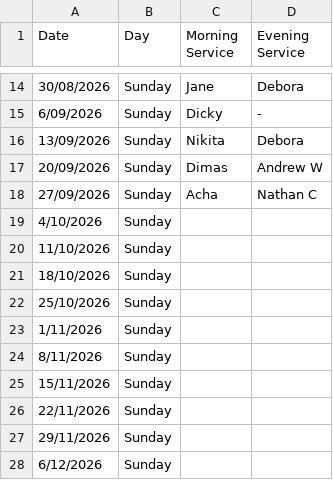
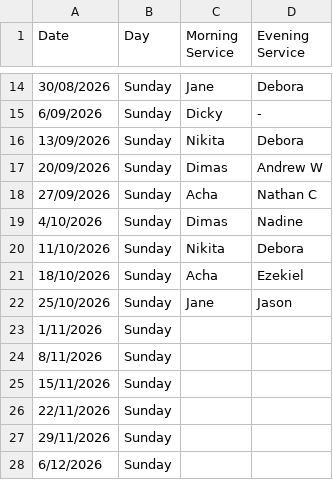
Before and after one commit to PJPDQ/RB_MulMed, a CSV file: assets/mulmed roster 2026-06-09.csv, drawn as a sheet; only a part is shown, gaps mark what is left out.

```diff
--- a/assets/mulmed roster 2026-06-09.csv
+++ b/assets/mulmed roster 2026-06-09.csv
@@ -18,6 +18,6 @@ Date,Day,Morning Service,Evening Service
 27/09/2026,Sunday,Acha,Nathan C
-4/10/2026,Sunday,,
-11/10/2026,Sunday,,
-18/10/2026,Sunday,,
-25/10/2026,Sunday,,
+4/10/2026,Sunday,Dimas,Nadine
+11/10/2026,Sunday,Nikita,Debora
+18/10/2026,Sunday,Acha,Ezekiel
+25/10/2026,Sunday,Jane,Jason
 1/11/2026,Sunday,,
```
Also changed, not shown: 2 other files.
